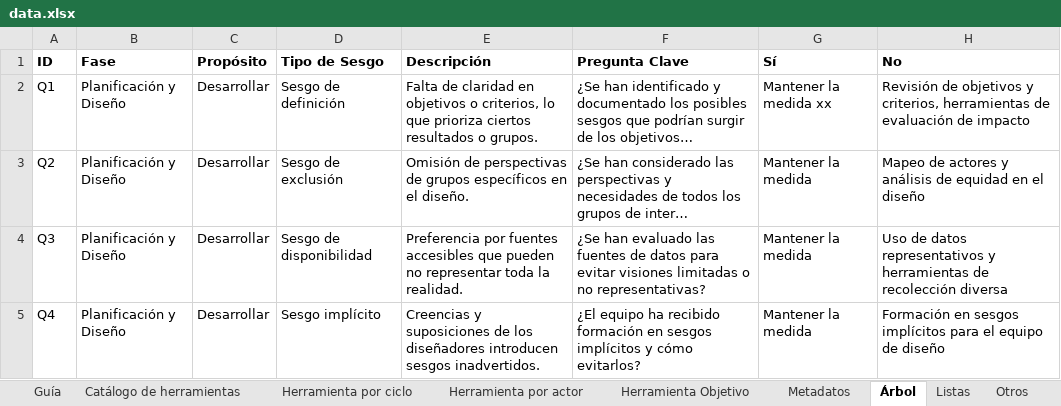
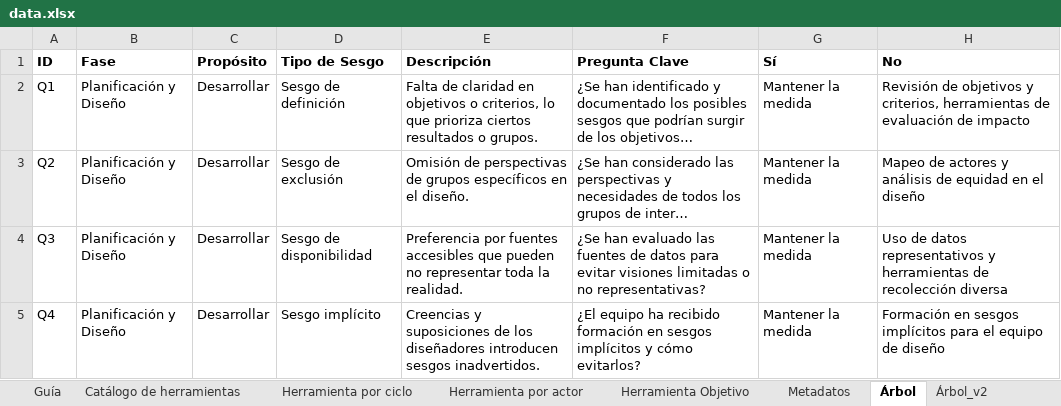
Before and after one commit to daniluck913/equidad-genero-ia, an Excel workbook: data.xlsx, sheet Árbol, drawn as a sheet; only a part is shown; long unchanged cells end in …; values as stored, in another font and other column widths than the file's, no borders; the diff names each change by its address in the sheet, - before the commit and + after, or states it on an @@ line.

```diff
--- a/data.xlsx (sheet Árbol)
+++ b/data.xlsx (sheet Árbol)
+sheet tab: Árbol_v2
-G2 (Sí): Mantener la medida xx
+G2 (Sí): Mantener la medida
```
Also changed, not shown: sheet Catálogo de herramientas, sheet Guía, sheet Otros, sheet Herramienta Objetivo, sheet Herramienta por ciclo, sheet Listas, other sheet tabs, 3 other files.
